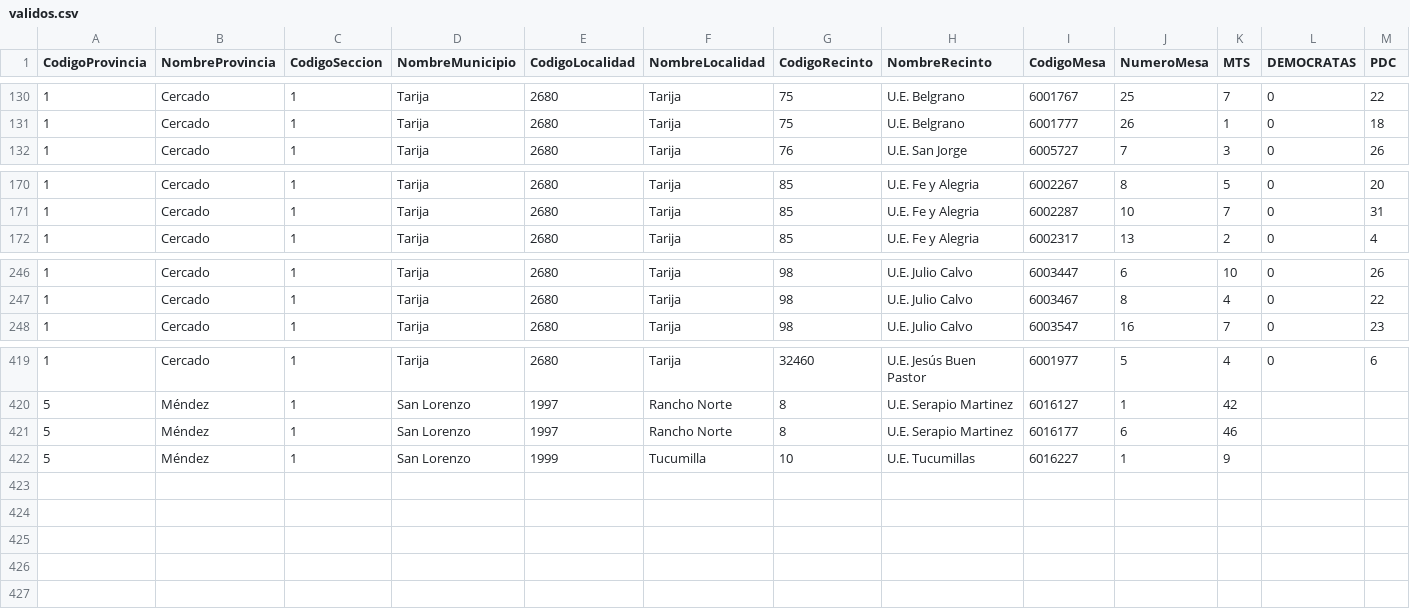
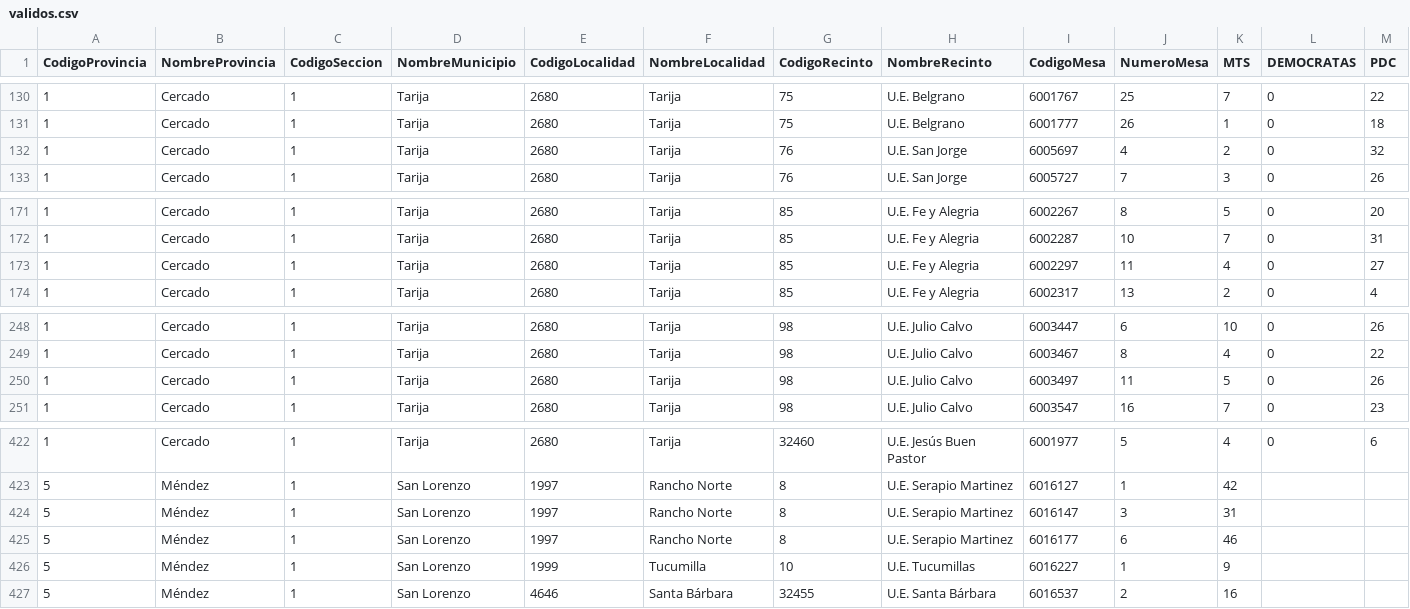
Before and after one commit to mauforonda/subnacionales2026, a CSV file: resultados/primera_vuelta/tarija/alcaldesaalcalde/validos.csv, drawn as a sheet; only a part is shown, gaps mark what is left out; rows hold the shown columns only; the diff names each change by its address in the sheet, - before the commit and + after, or states it on an @@ line.

Commit message:
Update data

```diff
--- a/resultados/primera_vuelta/tarija/alcaldesaalcalde/validos.csv
+++ b/resultados/primera_vuelta/tarija/alcaldesaalcalde/validos.csv
+row 132: 1 | Cercado | 1 | Tarija | 2680 | Tarija | 76 | U.E. San Jorge | 6005697 | 4 | 2 | 0 | 32
+row 173: 1 | Cercado | 1 | Tarija | 2680 | Tarija | 85 | U.E. Fe y Alegria | 6002297 | 11 | 4 | 0 | 27
+row 250: 1 | Cercado | 1 | Tarija | 2680 | Tarija | 98 | U.E. Julio Calvo | 6003497 | 11 | 5 | 0 | 26
+row 424: 5 | Méndez | 1 | San Lorenzo | 1997 | Rancho Norte | 8 | U.E. Serapio Martinez | 6016147 | 3 | 31
+row 427: 5 | Méndez | 1 | San Lorenzo | 4646 | Santa Bárbara | 32455 | U.E. Santa Bárbara | 6016537 | 2 | 16
```
Also changed, not shown: resultados/primera_vuelta/tarija/alcaldesaalcalde/participacion.csv, resultados/primera_vuelta/tarija/asambleista-poblacion/participacion.csv, 36 other files.
